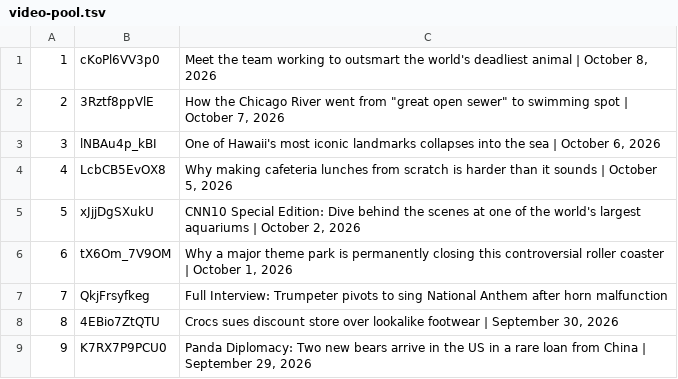
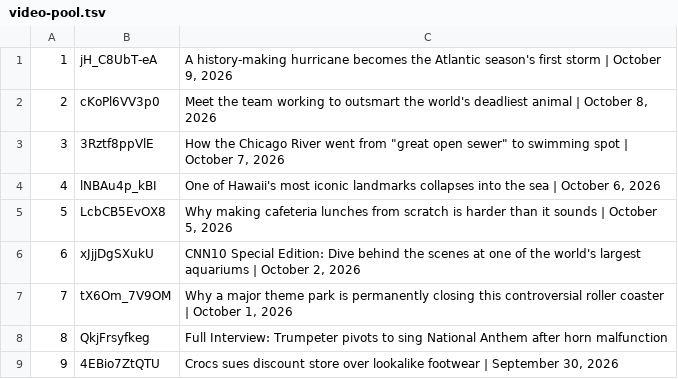
Before and after one commit to epis-mintsite/cnn10-exam-daily, a TSV file: data/video-pool.tsv, drawn as a sheet; only a part is shown; the shorter side is filled out with more unchanged rows; addresses are those after the commit; the diff names each change by its address in the sheet, - before the commit and + after, or states it on an @@ line.

```diff
--- a/data/video-pool.tsv
+++ b/data/video-pool.tsv
+row 1: 1 | jH_C8UbT-eA | A history-making hurricane becomes the Atlantic season's first storm | October 9, 2026
@@ column A renumbered from row 2 down @@
```
Also changed, not shown: 1 other file.
